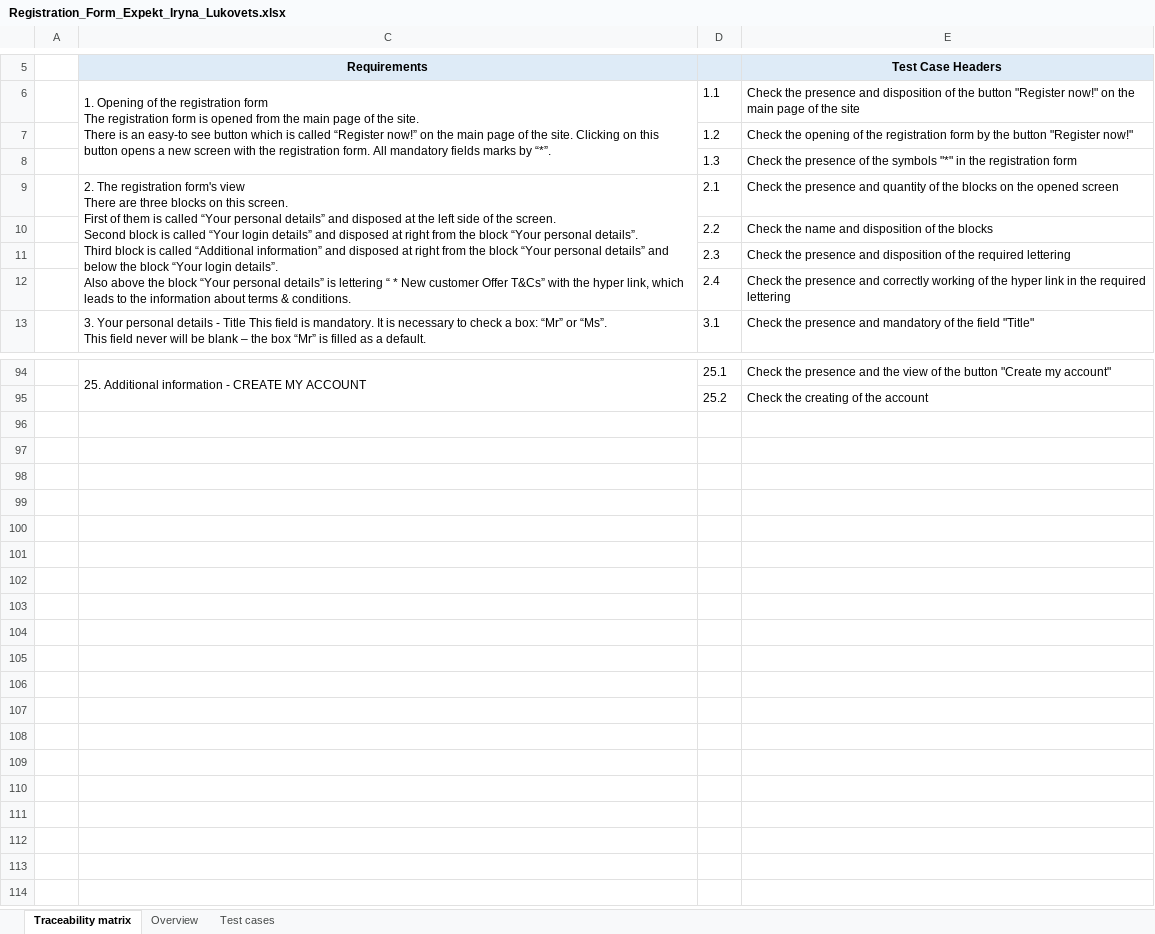
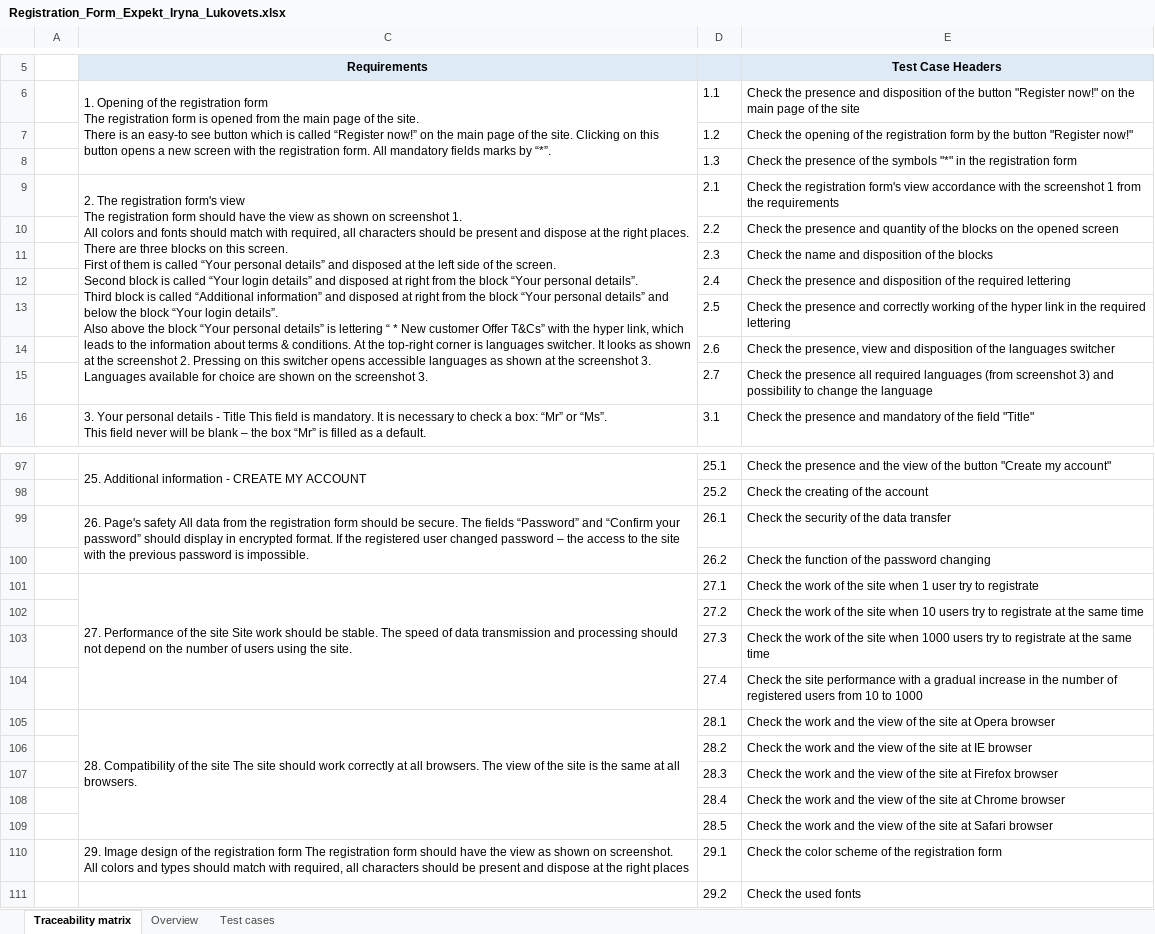
Before and after one commit to Lukovets/Manual-Testing, an Excel workbook: Lesson3/Registration_Form_Expekt_Iryna_Lukovets.xlsx, sheet Traceability matrix, drawn as a sheet; only a part is shown, gaps mark what is left out; values as stored, in another font and other column widths than the file's, no borders; ↵ is a line break in a cell; the diff names each change by its address in the sheet, - before the commit and + after, or states it on an @@ line.

Commit message:
Test data is added
The added files was updated according to recommendations

```diff
--- a/Lesson3/Registration_Form_Expekt_Iryna_Lukovets.xlsx (sheet Traceability matrix)
+++ b/Lesson3/Registration_Form_Expekt_Iryna_Lukovets.xlsx (sheet Traceability matrix)
-C9 (Requirements): …form's view ↵ There are three blocks on this screen. ↵ First of them is called “Your personal details” and disposed at the left side of the screen. ↵ Second block is called “Your login details” and disposed at right from the block “Your personal details”. ↵ Third block is called “Additional information” and disposed at right from the block “Your personal details” and below the block “Your login details”. ↵ Also above the block “Your personal details” is lettering “ * New customer Offer T&Cs” with the hyper link, which leads to the information about terms & conditions.
+C9 (Requirements): …form's view ↵ The registration form should have the view as shown on screenshot 1. ↵ All colors and fonts should match with required, all characters should be present and dispose at the right places. ↵ There are three blocks on this screen. ↵ First of them is called “Your personal details” and disposed at the left side of the screen. ↵ Second block is called “Your login details” and disposed at right from the block “Your personal details”. ↵ Third block is called “Additional information” and disposed at right from the block “Your personal details” and below the block “Your login details”. ↵ Also above the block “Your personal details” is lettering “ * New customer Offer T&Cs” with the hyper link, which leads to the information about terms & conditions. At the top-right corner is languages switcher. It looks as shown at the screenshot 2. Pressing on this switcher opens accessible languages as shown at the screenshot 3. Languages available for choice are shown on the screenshot 3.
-E9 (Test Case Headers): Check the presence and quantity of the blocks on the opened screen
+E9 (Test Case Headers): Check the registration form's view accordance with the screenshot 1 from the requirements
-E10 (Test Case Headers): Check the name and disposition of the blocks
+E10 (Test Case Headers): Check the presence and quantity of the blocks on the opened screen
-E11 (Test Case Headers): Check the presence and disposition of the required lettering
+E11 (Test Case Headers): Check the name and disposition of the blocks
-E12 (Test Case Headers): …presence and correctly working of the hyper link in the required…
+E12 (Test Case Headers): …presence and disposition of the required…
+row 13:  |  | 2.5 | Check the presence and correctly working of the hyper link in the required lettering
+row 14:  |  | 2.6 | Check the presence, view and disposition of the languages switcher
+row 15:  |  | 2.7 | Check the presence all required languages (from screenshot 3) and possibility to change the language
+row 99:  | 26. Page's safety All data from the registration form should be secure. The fields “Password” and “Confirm your password” should display in encrypted format. If the registered user changed password – the access to the site with the previous password is impossible. | 26.1 | Check the security of the data transfer
+row 100:  |  | 26.2 | Check the function of the password changing
+row 101:  | 27. Performance of the site Site work should be stable. The speed of data transmission and processing should not depend on the number of users using the site. | 27.1 | Check the work of the site when 1 user try to registrate
+row 102:  |  | 27.2 | Check the work of the site when 10 users try to registrate at the same time
+row 103:  |  | 27.3 | Check the work of the site when 1000 users try to registrate at the same time
+row 104:  |  | 27.4 | Check the site performance with a gradual increase in the number of registered users from 10 to 1000
+row 105:  | 28. Compatibility of the site The site should work correctly at all browsers. The view of the site is the same at all browsers. | 28.1 | Check the work and the view of the site at Opera browser
+row 106:  |  | 28.2 | Check the work and the view of the site at IE browser
+row 107:  |  | 28.3 | Check the work and the view of the site at Firefox browser
+row 108:  |  | 28.4 | Check the work and the view of the site at Chrome browser
+row 109:  |  | 28.5 | Check the work and the view of the site at Safari browser
+row 110:  | 29. Image design of the registration form The registration form should have the view as shown on screenshot. ↵ All colors and types should match with required, all characters should be present and dispose at the right places | 29.1 | Check the color scheme of the registration form
+row 111:  |  | 29.2 | Check the used fonts
```
Also changed, not shown: sheet Test cases, sheet Overview, Lesson3/Portmone_Iryna_Lukovets.xlsx, Lesson3/Test Execution Report_Calc_Iryna_Lukovets.xlsx, 3 other files.
